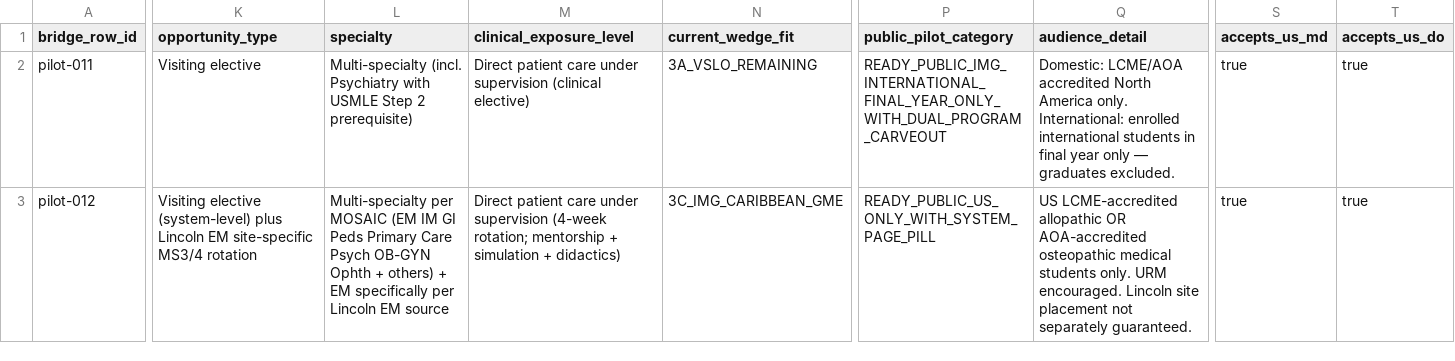
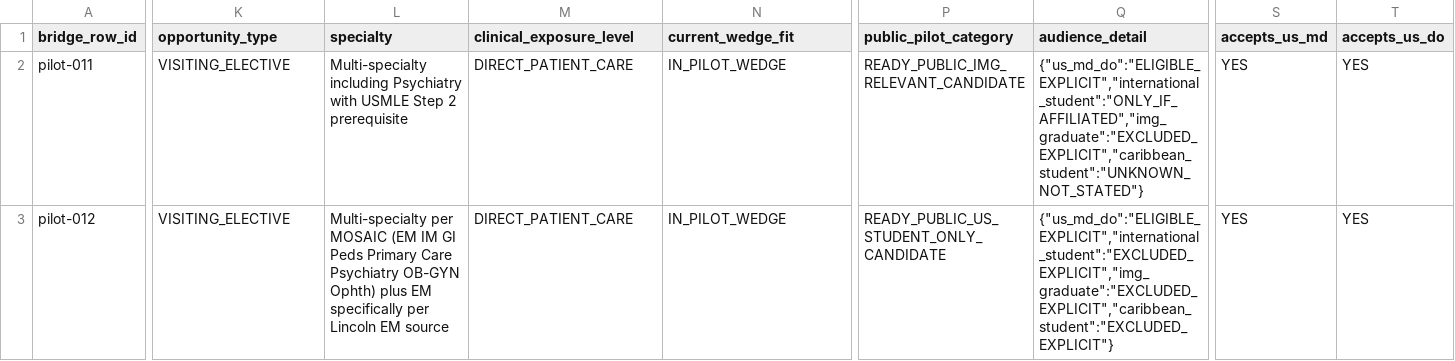
Before and after one commit to shalinder88/uscehub, a CSV file: docs/platform-v2/local/usce-completeness/first-pilot-mini-curator-reaudit-6/first_pilot_mini_curator_reaudit_6_bridge_input_DRAFT.csv, drawn as a sheet; only a part is shown, gaps mark what is left out; the diff covers the shown part only; the diff names each change by its address in the sheet, - before the commit and + after, or states it on an @@ line.

```diff
--- a/docs/platform-v2/local/usce-completeness/first-pilot-mini-curator-reaudit-6/first_pilot_mini_curator_reaudit_6_bridge_input_DRAFT.csv
+++ b/docs/platform-v2/local/usce-completeness/first-pilot-mini-curator-reaudit-6/first_pilot_mini_curator_reaudit_6_bridge_input_DRAFT.csv
-K2 (opportunity_type): Visiting elective
+K2 (opportunity_type): VISITING_ELECTIVE
-L2 (specialty): Multi-specialty (incl. Psychiatry with USMLE Step 2 prerequisite)
+L2 (specialty): Multi-specialty including Psychiatry with USMLE Step 2 prerequisite
-M2 (clinical_exposure_level): Direct patient care under supervision (clinical elective)
+M2 (clinical_exposure_level): DIRECT_PATIENT_CARE
-N2 (current_wedge_fit): 3A_VSLO_REMAINING
+N2 (current_wedge_fit): IN_PILOT_WEDGE
-P2 (public_pilot_category): READY_PUBLIC_IMG_INTERNATIONAL_FINAL_YEAR_ONLY_WITH_DUAL_PROGRAM_CARVEOUT
+P2 (public_pilot_category): READY_PUBLIC_IMG_RELEVANT_CANDIDATE
-Q2 (audience_detail): Domestic: LCME/AOA accredited North America only. International: enrolled international students in final year only — graduates excluded.
+Q2 (audience_detail): {"us_md_do":"ELIGIBLE_EXPLICIT","international_student":"ONLY_IF_AFFILIATED","img_graduate":"EXCLUDED_EXPLICIT","caribbean_student":"UNKNOWN_NOT_STATED"}
-S2:S3 (accepts_us_md): true
+S2:S3 (accepts_us_md): YES
-T2:T3 (accepts_us_do): true
+T2:T3 (accepts_us_do): YES
-K3 (opportunity_type): Visiting elective (system-level) plus Lincoln EM site-specific MS3/4 rotation
+K3 (opportunity_type): VISITING_ELECTIVE
-L3 (specialty): …Primary Care Psych OB-GYN Ophth + others) + EM specifically…
+L3 (specialty): …Primary Care Psychiatry OB-GYN Ophth) plus EM specifically…
-M3 (clinical_exposure_level): Direct patient care under supervision (4-week rotation; mentorship + simulation + didactics)
+M3 (clinical_exposure_level): DIRECT_PATIENT_CARE
-N3 (current_wedge_fit): 3C_IMG_CARIBBEAN_GME
+N3 (current_wedge_fit): IN_PILOT_WEDGE
-P3 (public_pilot_category): READY_PUBLIC_US_ONLY_WITH_SYSTEM_PAGE_PILL
+P3 (public_pilot_category): READY_PUBLIC_US_STUDENT_ONLY_CANDIDATE
-Q3 (audience_detail): US LCME-accredited allopathic OR AOA-accredited osteopathic medical students only. URM encouraged. Lincoln site placement not separately guaranteed.
+Q3 (audience_detail): {"us_md_do":"ELIGIBLE_EXPLICIT","international_student":"EXCLUDED_EXPLICIT","img_graduate":"EXCLUDED_EXPLICIT","caribbean_student":"EXCLUDED_EXPLICIT"}
```
Also changed, not shown: 43 edited cells elsewhere in this file, 6 other files.
